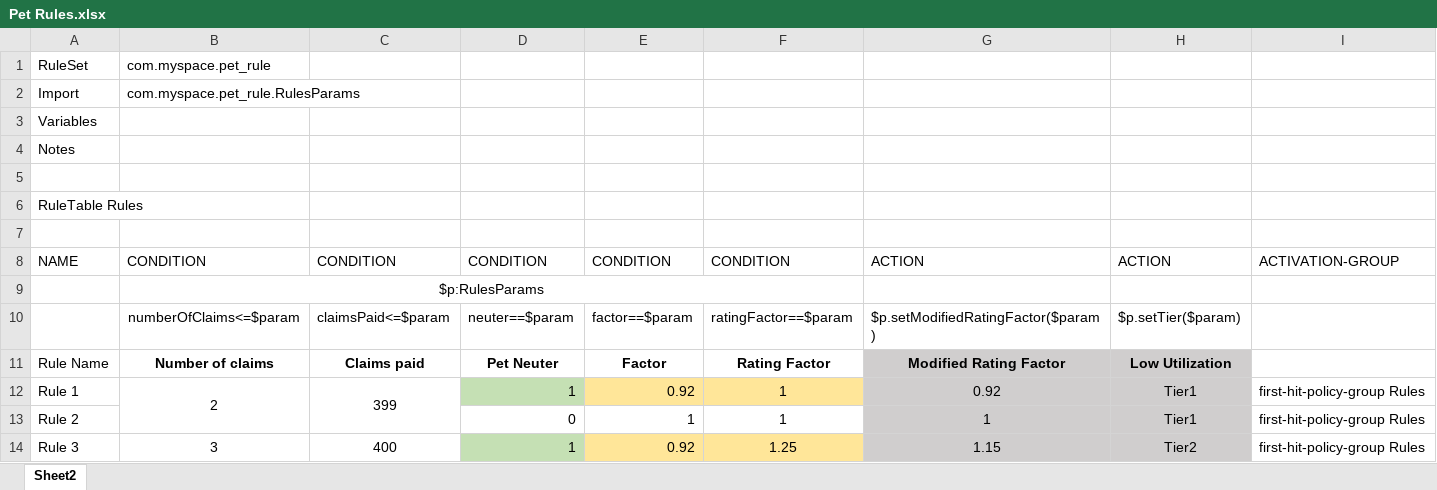
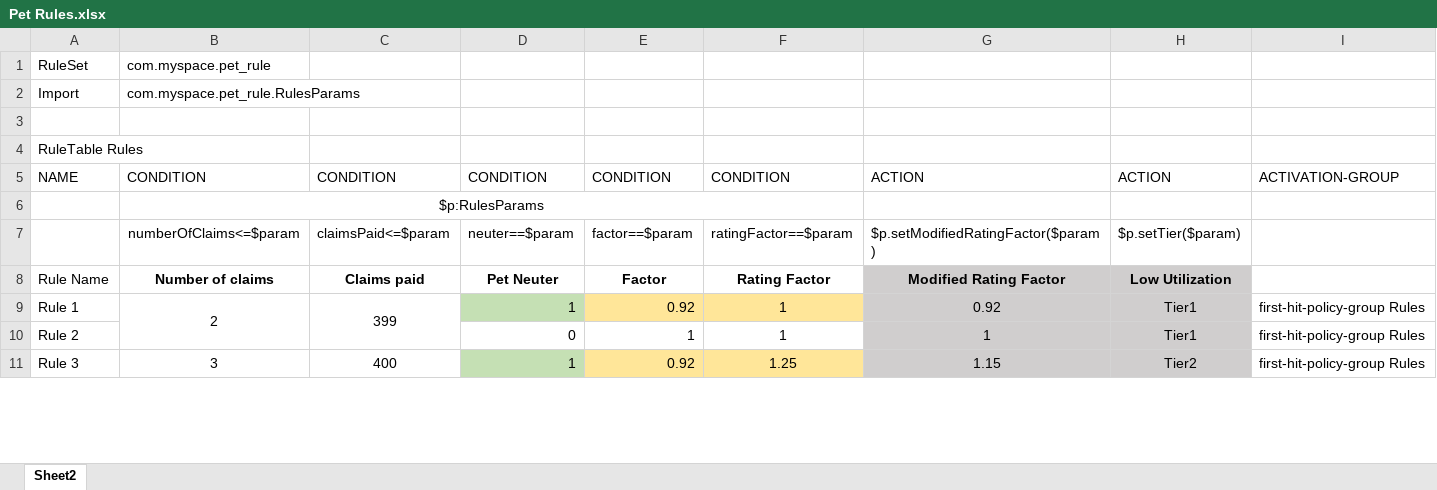
Before and after one commit to mauriziocarioli/rhdm-vetdemo, an Excel workbook: src/main/resources/com/myspace/pet_rule/Pet Rules.xlsx, sheet Sheet2, drawn as a sheet; only a part is shown; values as stored, in another font and other column widths than the file's, no borders; the diff names each change by its address in the sheet, - before the commit and + after, or states it on an @@ line.

Commit message:
Uploaded 29-Oct-2019 14:19:31 {/src/main/resources/com/myspace/pet_rule/Pet Rules.xlsx}

```diff
--- a/src/main/resources/com/myspace/pet_rule/Pet Rules.xlsx (sheet Sheet2)
+++ b/src/main/resources/com/myspace/pet_rule/Pet Rules.xlsx (sheet Sheet2)
-row 3: Variables
-row 4: Notes
-row 7: (empty)
```
